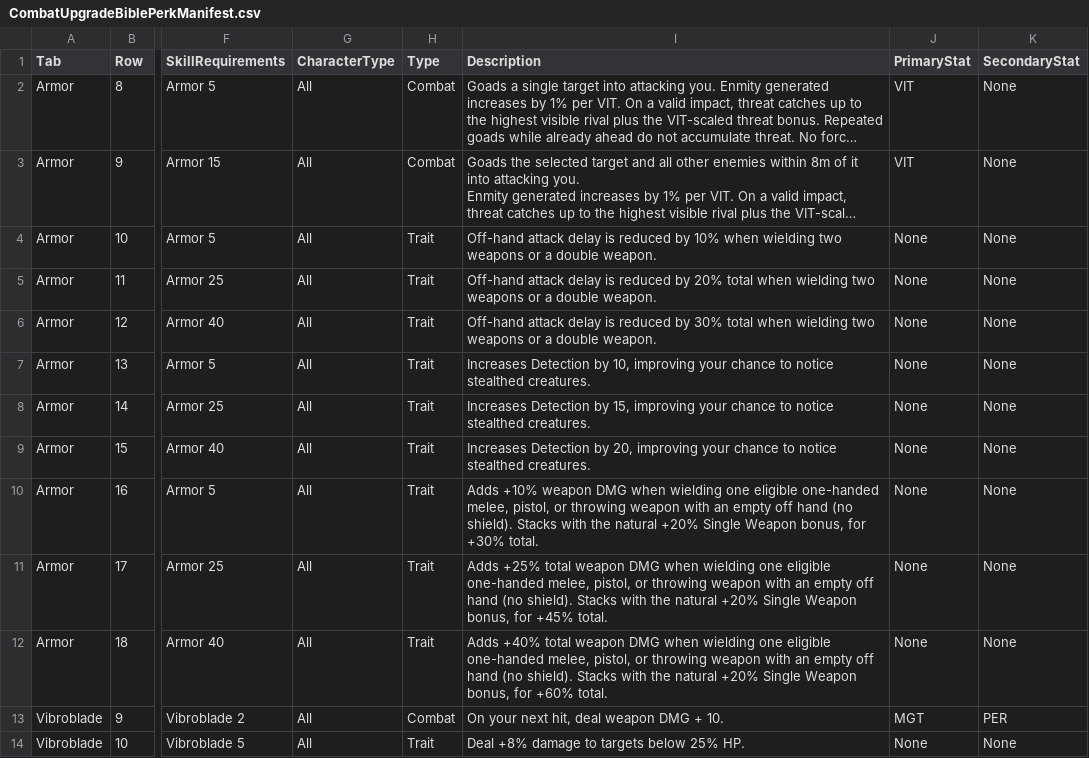
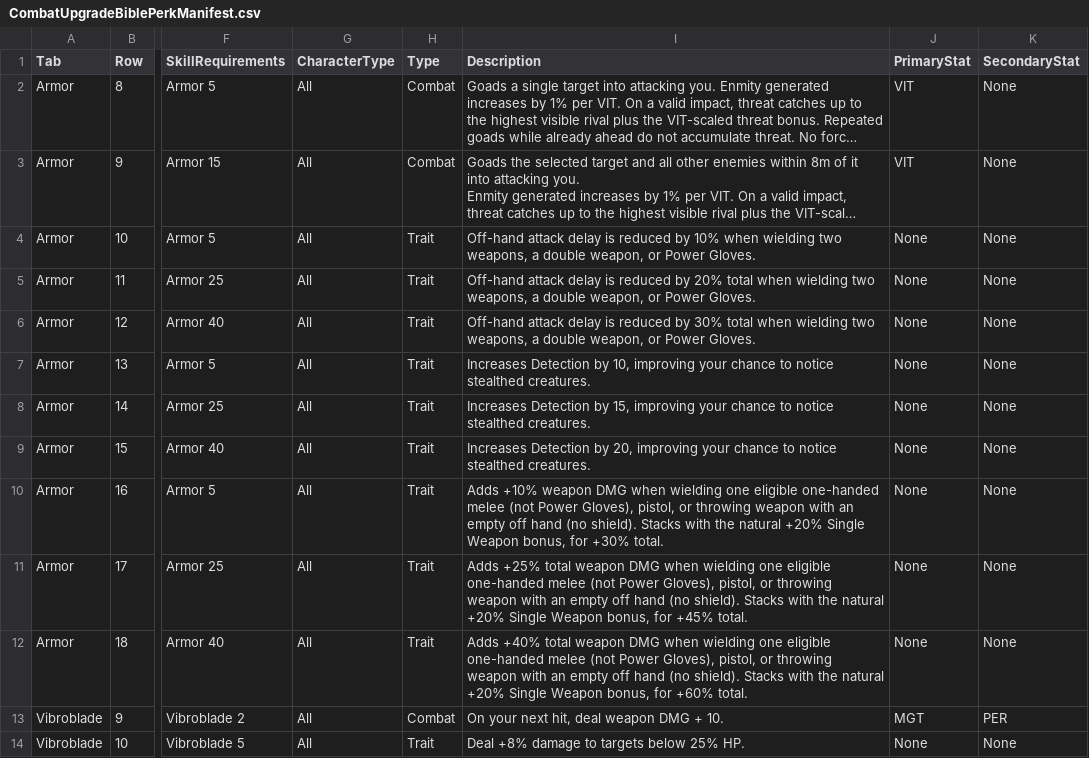
Before and after one commit to zunath/SWLOR_NWN, a CSV file: SWLOR.Game.Server/Readmes/CombatUpgradeBiblePerkManifest.csv, drawn as a sheet; only a part is shown, gaps mark what is left out; long unchanged cells end in …; the diff names each change by its address in the sheet, - before the commit and + after, or states it on an @@ line.

```diff
--- a/SWLOR.Game.Server/Readmes/CombatUpgradeBiblePerkManifest.csv
+++ b/SWLOR.Game.Server/Readmes/CombatUpgradeBiblePerkManifest.csv
-I4 (Description): …wielding two weapons or a double weapon.
+I4 (Description): …wielding two weapons, a double weapon, or Power Gloves.
-I5 (Description): …wielding two weapons or a double weapon.
+I5 (Description): …wielding two weapons, a double weapon, or Power Gloves.
-I6 (Description): …wielding two weapons or a double weapon.
+I6 (Description): …wielding two weapons, a double weapon, or Power Gloves.
-I10 (Description): …eligible one-handed melee, pistol, or…
+I10 (Description): …eligible one-handed melee (not Power Gloves), pistol, or…
-I11 (Description): …eligible one-handed melee, pistol, or…
+I11 (Description): …eligible one-handed melee (not Power Gloves), pistol, or…
-I12 (Description): …eligible one-handed melee, pistol, or…
+I12 (Description): …eligible one-handed melee (not Power Gloves), pistol, or…
```
Also changed, not shown: 20 other files.
